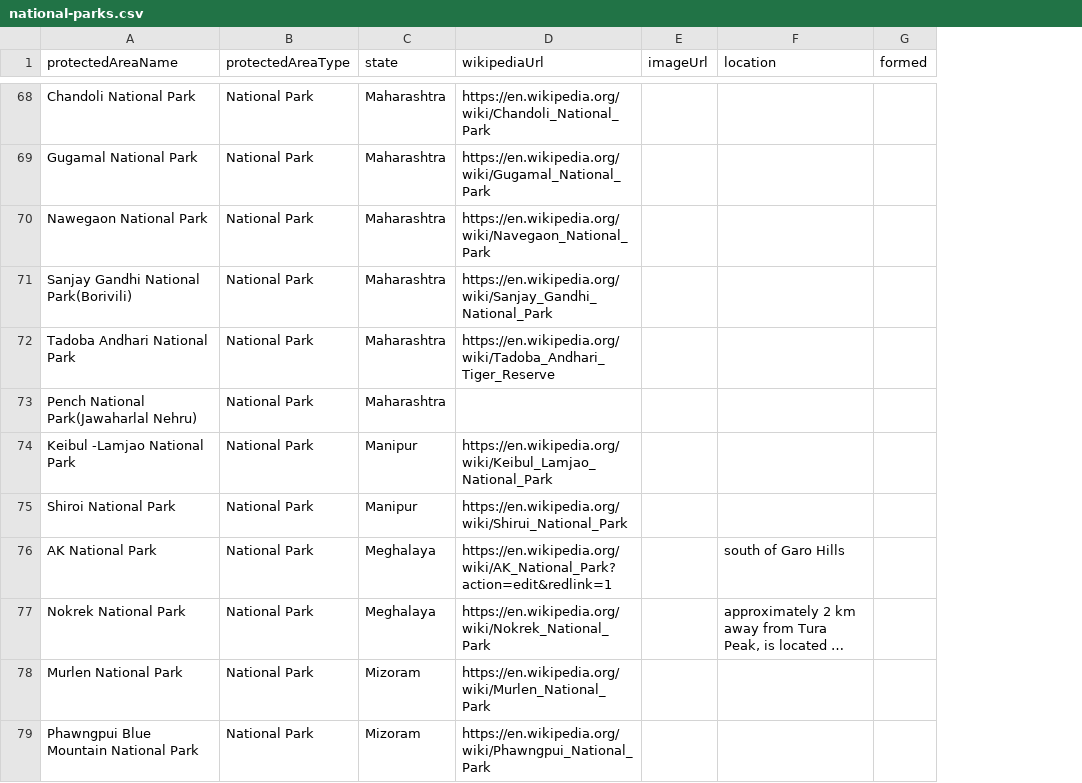
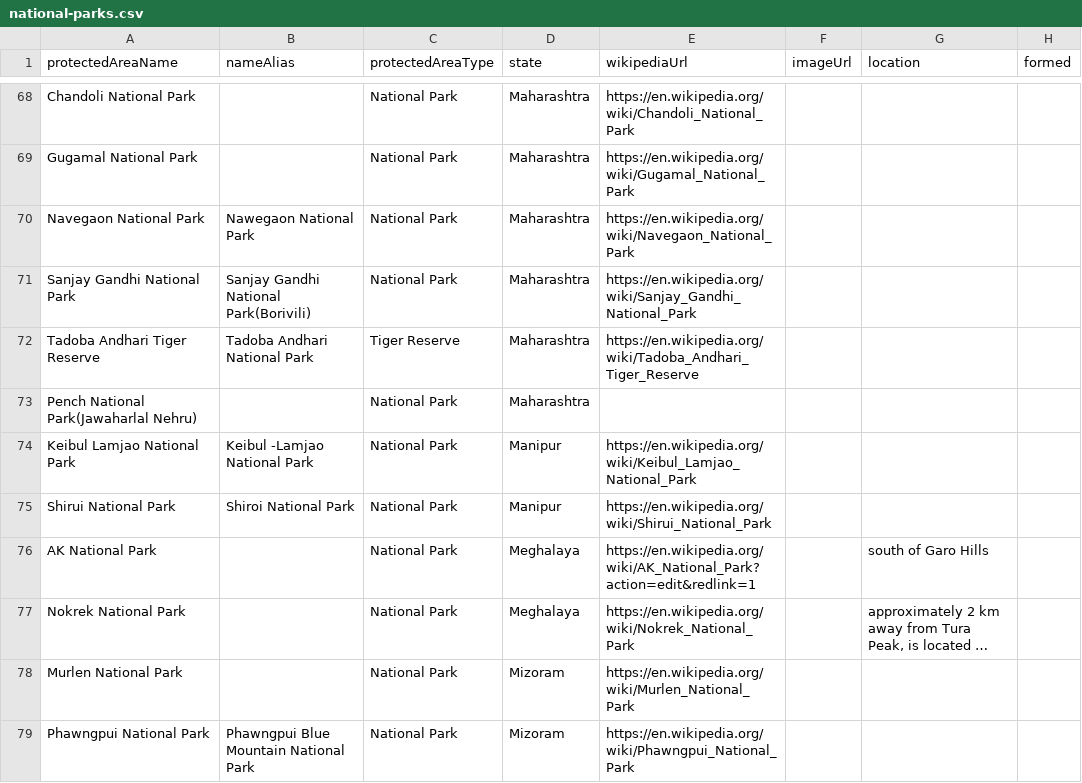
Before and after one commit to publicmap/india-esz-dashboard, a CSV file: data/wikipedia/national-parks.csv, drawn as a sheet; only a part is shown, gaps mark what is left out; long unchanged cells end in …; addresses are those after the commit; the diff covers the shown part only; the diff names each change by its address in the sheet, - before the commit and + after, or states it on an @@ line.

```diff
--- a/data/wikipedia/national-parks.csv
+++ b/data/wikipedia/national-parks.csv
+column B (nameAlias), rows 70-79: Nawegaon National Park | Sanjay Gandhi National Park(Borivili) | Tadoba Andhari National Park |  | Keibul -Lamjao National Park | Shiroi National Park |  |  |  | Phawngpui Blue Mountain National Park
-A70 (protectedAreaName): Nawegaon National Park
+A70 (protectedAreaName): Navegaon National Park
-A71 (protectedAreaName): Sanjay Gandhi National Park(Borivili)
+A71 (protectedAreaName): Sanjay Gandhi National Park
-A72 (protectedAreaName): Tadoba Andhari National Park
+A72 (protectedAreaName): Tadoba Andhari Tiger Reserve
-C72 (protectedAreaType): National Park
+C72 (protectedAreaType): Tiger Reserve
-A74 (protectedAreaName): Keibul -Lamjao National Park
+A74 (protectedAreaName): Keibul Lamjao National Park
-A75 (protectedAreaName): Shiroi National Park
+A75 (protectedAreaName): Shirui National Park
-A79 (protectedAreaName): Phawngpui Blue Mountain National Park
+A79 (protectedAreaName): Phawngpui National Park
```
Also changed, not shown: 15 edited cells elsewhere in this file, data/corrections.csv, data/moef/esz-notifications.csv, 26 other files.
